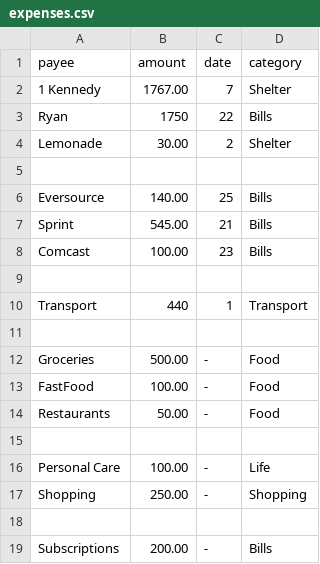
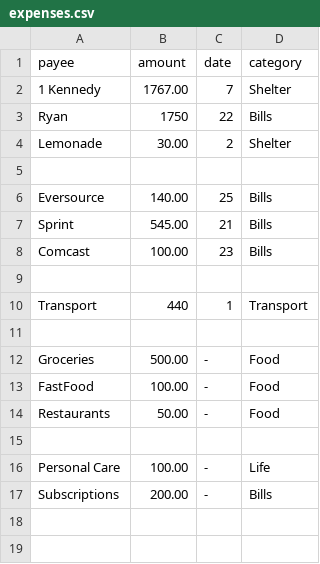
Before and after one commit to jsnns/futurecast, a CSV file: data/reality/expenses.csv, drawn as a sheet.

```diff
--- a/data/reality/expenses.csv
+++ b/data/reality/expenses.csv
@@ -16,4 +16,2 @@ Restaurants,50.00,-,Food
 Personal Care,100.00,-,Life
-Shopping,250.00,-,Shopping
-
 Subscriptions,200.00,-,Bills
```
Also changed, not shown: 5 other files.
